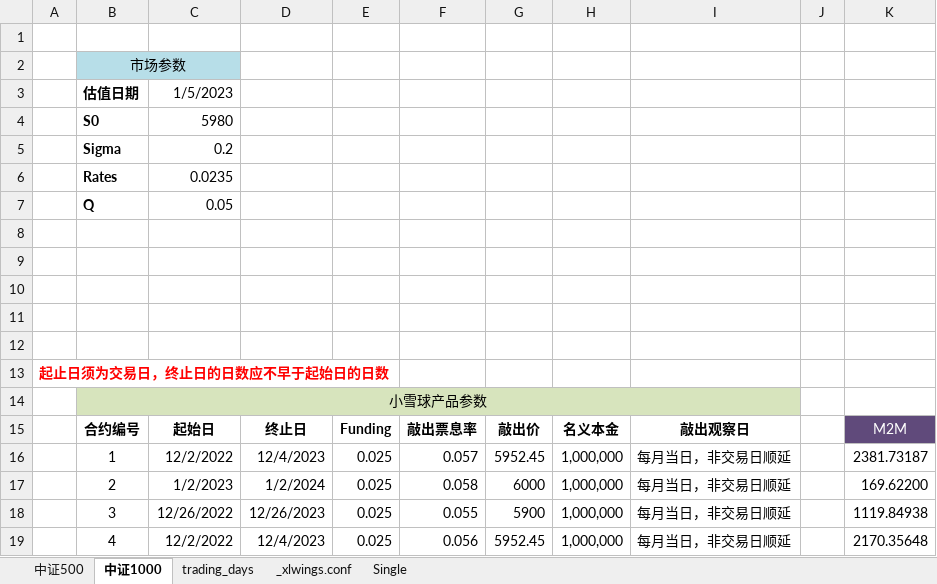
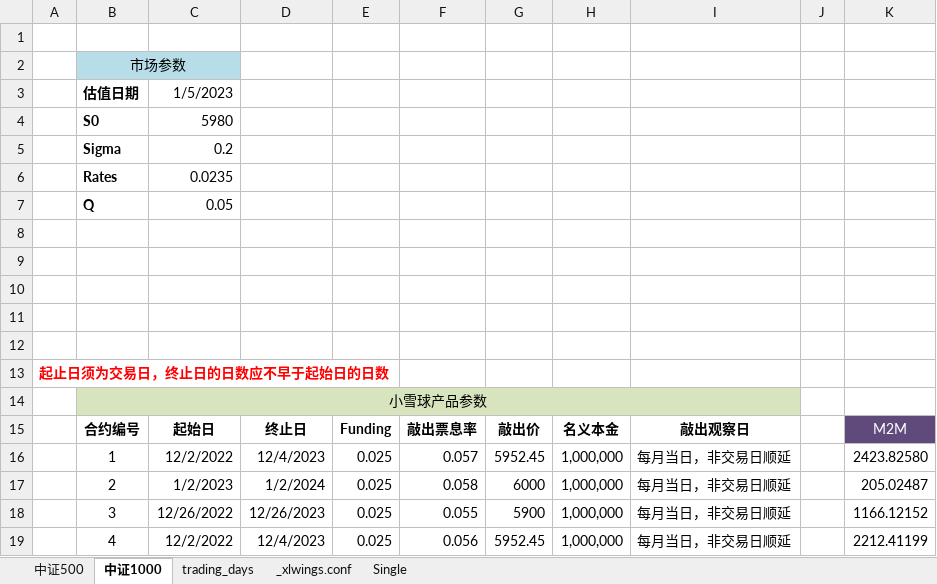
Before and after one commit to RangerShaw/SnowballPricing, an Excel workbook: myproject.xlsm, sheet 中证1000, drawn as a sheet; values as stored, in another font and other column widths than the file's, no borders; charts and pictures not drawn; the diff names each change by its address in the sheet, - before the commit and + after, or states it on an @@ line.

```diff
--- a/myproject.xlsm (sheet 中证1000)
+++ b/myproject.xlsm (sheet 中证1000)
-K16: 2381.73187
+K16: 2423.82580
-K17: 169.62200
+K17: 205.02487
-K18: 1119.84938
+K18: 1166.12152
-K19: 2170.35648
+K19: 2212.41199
```
Also changed, not shown: sheet 中证500, sheet _xlwings.conf, charts or pictures, 1 other file.
